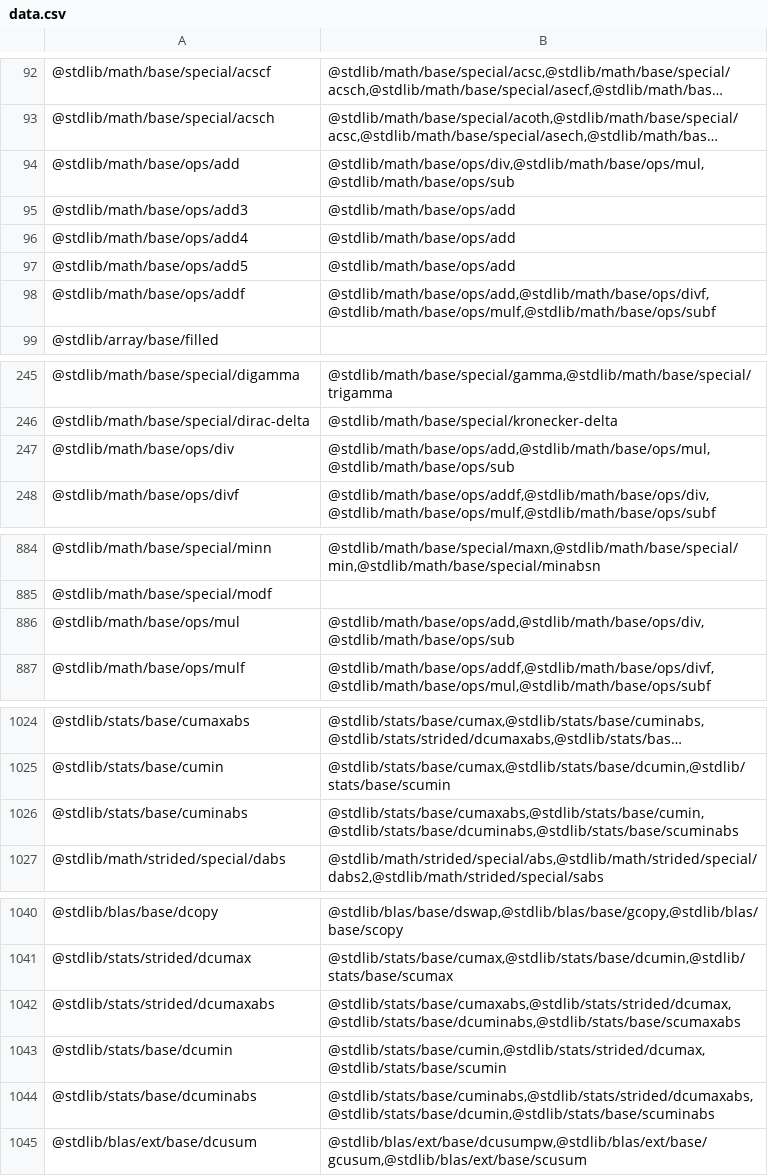
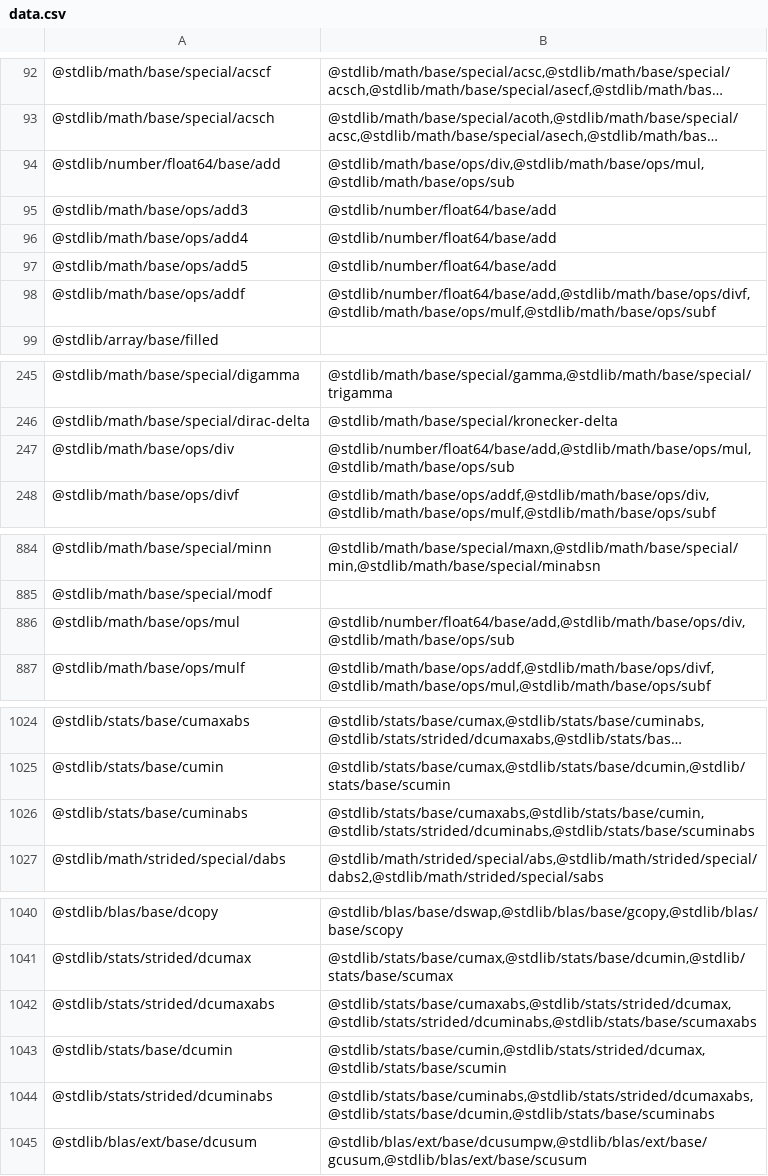
Before and after one commit to stdlib-js/namespace, a CSV file: pkg2related/data/data.csv, drawn as a sheet; only a part is shown, gaps mark what is left out; long unchanged cells end in …; the diff covers the shown part only; the diff names each change by its address in the sheet, - before the commit and + after, or states it on an @@ line.

```diff
--- a/pkg2related/data/data.csv
+++ b/pkg2related/data/data.csv
-A94: @stdlib/math/base/ops/add
+A94: @stdlib/number/float64/base/add
-B95:B97: @stdlib/math/base/ops/add
+B95:B97: @stdlib/number/float64/base/add
-B98: @stdlib/math/base/ops/add,@stdlib/math/base/ops/divf,@stdlib/math/base/ops/mulf,@stdlib/math/base/ops/subf
+B98: @stdlib/number/float64/base/add,@stdlib/math/base/ops/divf,@stdlib/math/base/ops/mulf,@stdlib/math/base/ops/subf
-B247: @stdlib/math/base/ops/add,@stdlib/math/base/ops/mul,@stdlib/math/base/ops/sub
+B247: @stdlib/number/float64/base/add,@stdlib/math/base/ops/mul,@stdlib/math/base/ops/sub
-B886: @stdlib/math/base/ops/add,@stdlib/math/base/ops/div,@stdlib/math/base/ops/sub
+B886: @stdlib/number/float64/base/add,@stdlib/math/base/ops/div,@stdlib/math/base/ops/sub
-B1026: @stdlib/stats/base/cumaxabs,@stdlib/stats/base/cumin,@stdlib/stats/base/dcuminabs,@stdlib/stats/base/scuminabs
+B1026: @stdlib/stats/base/cumaxabs,@stdlib/stats/base/cumin,@stdlib/stats/strided/dcuminabs,@stdlib/stats/base/scuminabs
-B1042: @stdlib/stats/base/cumaxabs,@stdlib/stats/strided/dcumax,@stdlib/stats/base/dcuminabs,@stdlib/stats/base/scumaxabs
+B1042: @stdlib/stats/base/cumaxabs,@stdlib/stats/strided/dcumax,@stdlib/stats/strided/dcuminabs,@stdlib/stats/base/scumaxabs
-A1044: @stdlib/stats/base/dcuminabs
+A1044: @stdlib/stats/strided/dcuminabs
```
Also changed, not shown: 2 edited cells elsewhere in this file, alias2pkg/data/data.csv, alias2standalone/data/data.csv, 18 other files.
